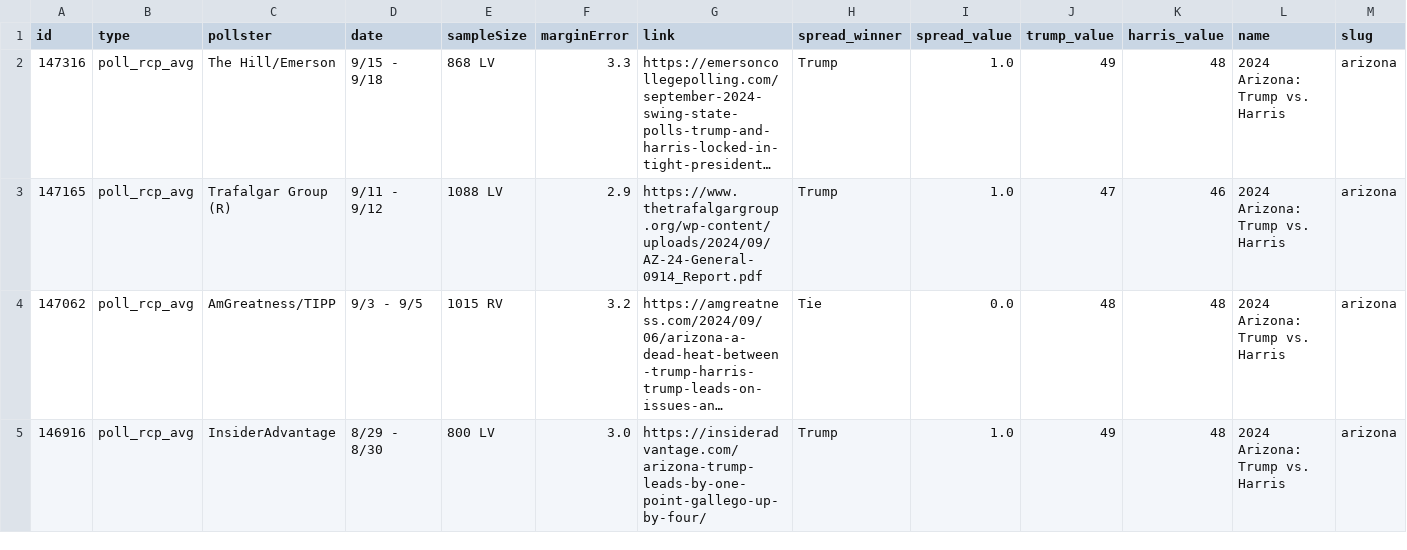
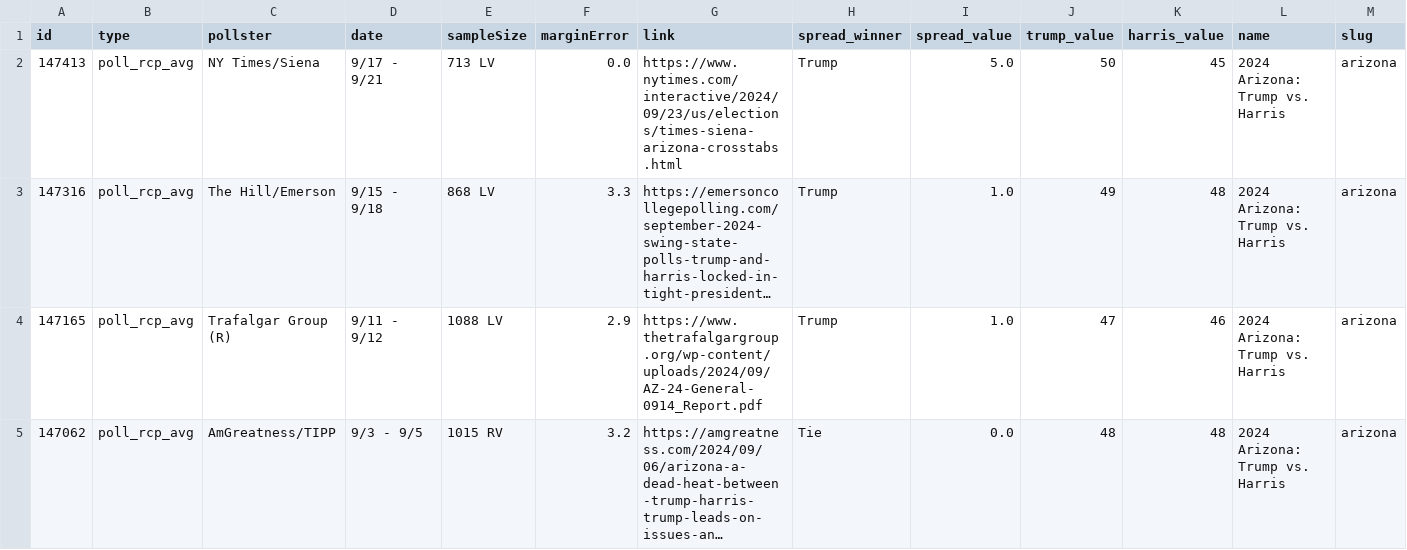
Before and after one commit to stiles/polls, a CSV file: data/polls/arizona.csv, drawn as a sheet; only a part is shown; the shorter side is filled out with more unchanged rows; long unchanged cells end in …; rows hold the shown columns only; the diff names each change by its address in the sheet, - before the commit and + after, or states it on an @@ line.

```diff
--- a/data/polls/arizona.csv
+++ b/data/polls/arizona.csv
+row 2: 147413 | poll_rcp_avg | NY Times/Siena | 9/17 - 9/21 | 713 LV | 0.0 | https://www.nytimes.com/interactive/2024/09/23/us/elections/times-siena-arizona-crosstabs.html | Trump | 5.0 | 50 | 45 | 2024 Arizona: Trump vs. Harris | arizona
```
Also changed, not shown: data/polls/georgia.csv, data/polls/north_carolina.csv, 12 other files.
